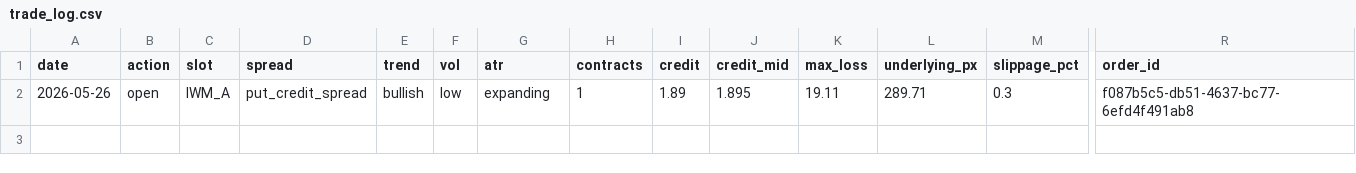
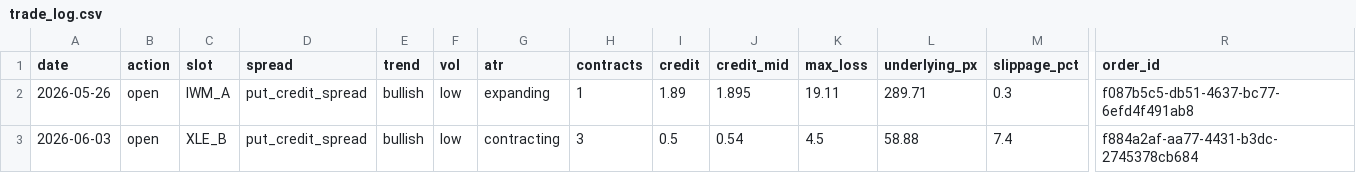
Before and after one commit to babrinks22/vrp-trader, a CSV file: trade_log.csv, drawn as a sheet; only a part is shown, gaps mark what is left out; rows hold the shown columns only; the diff names each change by its address in the sheet, - before the commit and + after, or states it on an @@ line.

```diff
--- a/trade_log.csv
+++ b/trade_log.csv
+row 3: 2026-06-03 | open | XLE_B | put_credit_spread | bullish | low | contracting | 3 | 0.5 | 0.54 | 4.5 | 58.88 | 7.4 | f884a2af-aa77-4431-b3dc-2745378cb684
```
Also changed, not shown: spread_log.csv, 6 other files.
